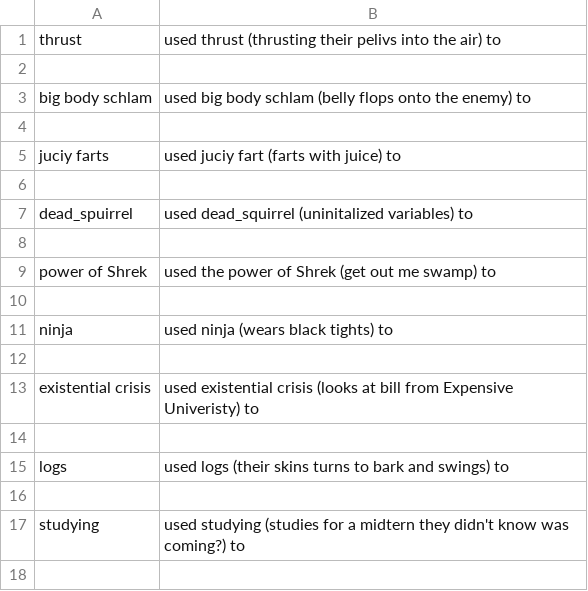
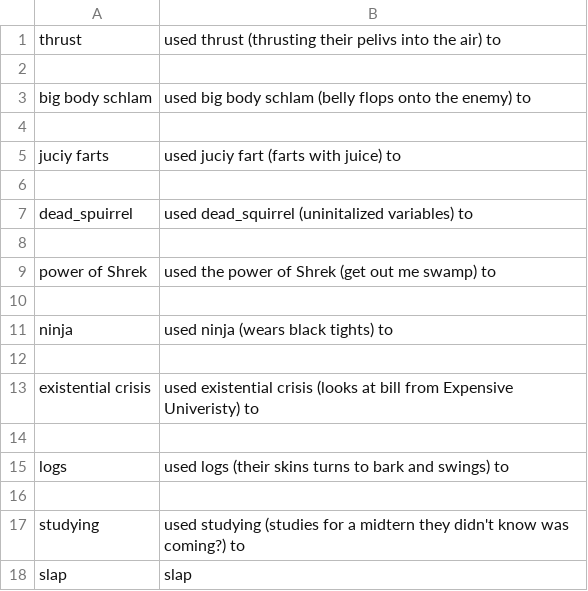
Before and after one commit to jconroy14/Polyhack, a CSV file: Content/adj_attack.csv, drawn as a sheet.

```diff
--- a/Content/adj_attack.csv
+++ b/Content/adj_attack.csv
@@ -17 +17,2 @@ logs,used logs (their skins turns to bark and swings) to
 studying,used studying (studies for a midtern they didn't know was coming?) to
+slap,slap
```
Also changed, not shown: 4 other files.
